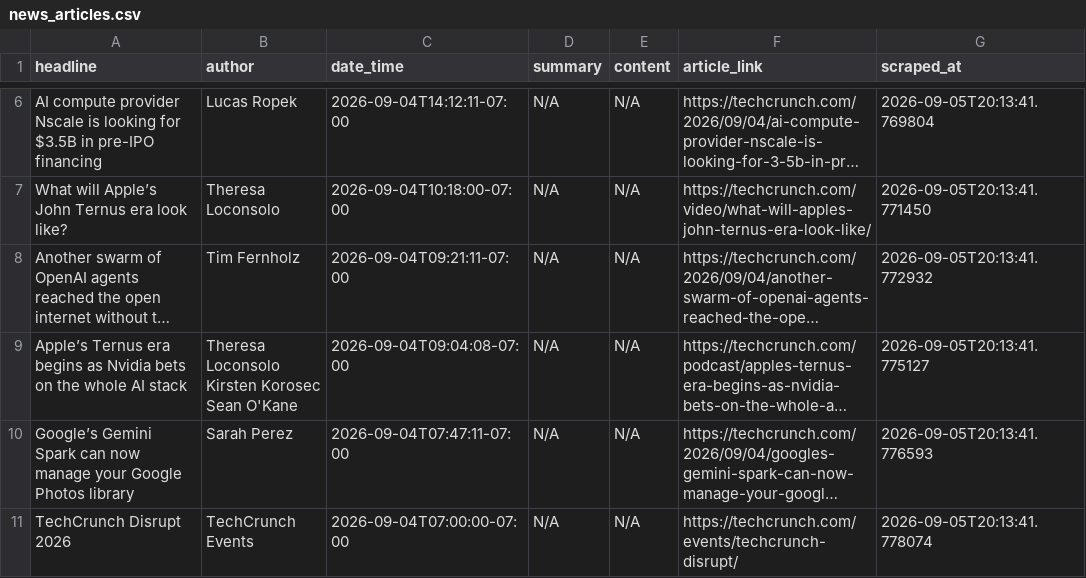
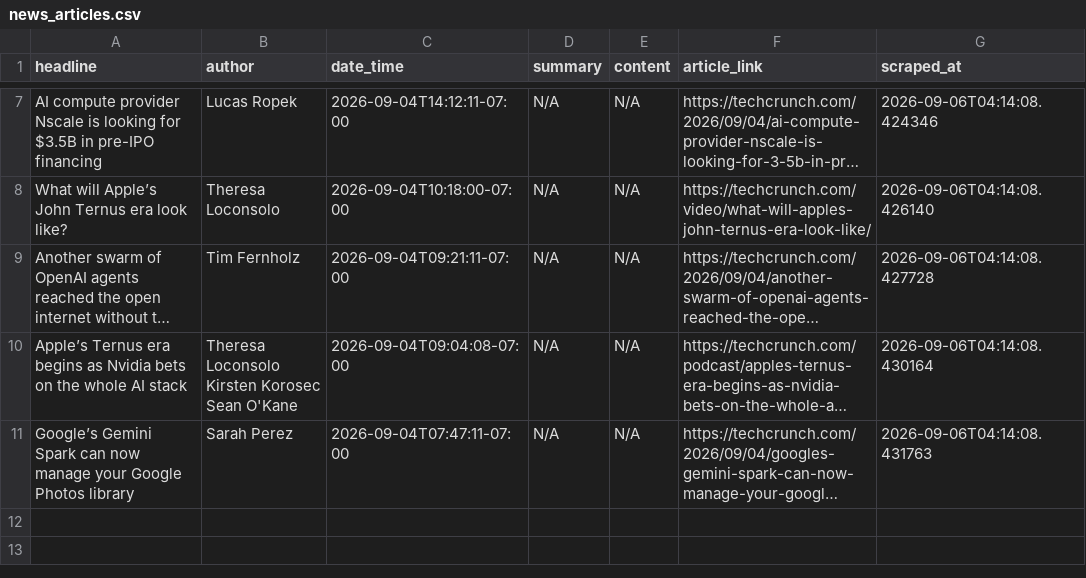
Before and after one commit to rexxgit/webscarpingportfolio, a CSV file: output/news_articles.csv, drawn as a sheet; only a part is shown, gaps mark what is left out; long unchanged cells end in …; removed rows and columns are numbered as before the commit, all else as after; the diff covers the shown part only; the diff names each change by its address in the sheet, - before the commit and + after, or states it on an @@ line.

```diff
--- a/output/news_articles.csv
+++ b/output/news_articles.csv
-G7 (scraped_at): 2026-09-05T20:13:41.769804
+G7 (scraped_at): 2026-09-06T04:14:08.424346
-G8 (scraped_at): 2026-09-05T20:13:41.771450
+G8 (scraped_at): 2026-09-06T04:14:08.426140
-G9 (scraped_at): 2026-09-05T20:13:41.772932
+G9 (scraped_at): 2026-09-06T04:14:08.427728
-G10 (scraped_at): 2026-09-05T20:13:41.775127
+G10 (scraped_at): 2026-09-06T04:14:08.430164
-G11 (scraped_at): 2026-09-05T20:13:41.776593
+G11 (scraped_at): 2026-09-06T04:14:08.431763
-row 11: TechCrunch Disrupt 2026 | TechCrunch Events | 2026-09-04T07:00:00-07:00 | N/A | N/A | https://techcrunch.com/events/techcrunch-disrupt/ | 2026-09-05T20:13:41.778074
```
Also changed, not shown: 1 added row and 5 edited cells elsewhere in this file, 1 other file.
